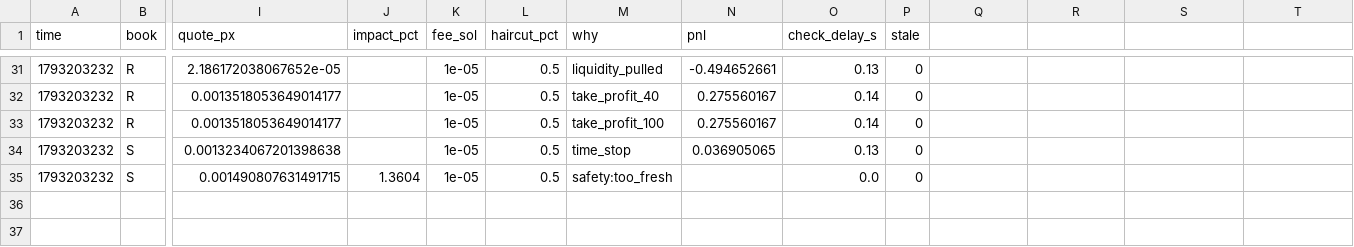
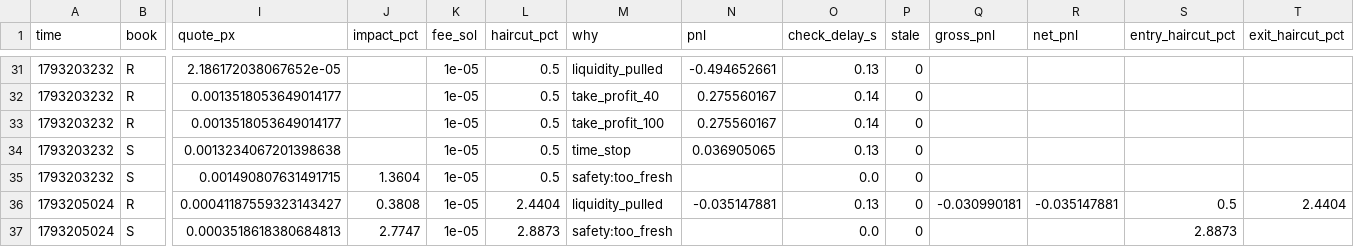
Before and after one commit to Zirqo-Dev/sightline, a CSV file: solana-desk/trades.csv, drawn as a sheet; only a part is shown, gaps mark what is left out; rows hold the shown columns only; the diff names each change by its address in the sheet, - before the commit and + after, or states it on an @@ line.

```diff
--- a/solana-desk/trades.csv
+++ b/solana-desk/trades.csv
-Q1: (empty)
+Q1: gross_pnl
-R1: (empty)
+R1: net_pnl
-S1: (empty)
+S1: entry_haircut_pct
-T1: (empty)
+T1: exit_haircut_pct
+row 36: 1793205024 | R | 0.00041187559323143427 | 0.3808 | 1e-05 | 2.4404 | liquidity_pulled | -0.035147881 | 0.13 | 0 | -0.030990181 | -0.035147881 | 0.5 | 2.4404
+row 37: 1793205024 | S | 0.0003518618380684813 | 2.7747 | 1e-05 | 2.8873 | safety:too_fresh |  | 0.0 | 0 |  |  | 2.8873
```
Also changed, not shown: solana-desk/tasks.csv, 4 other files.
